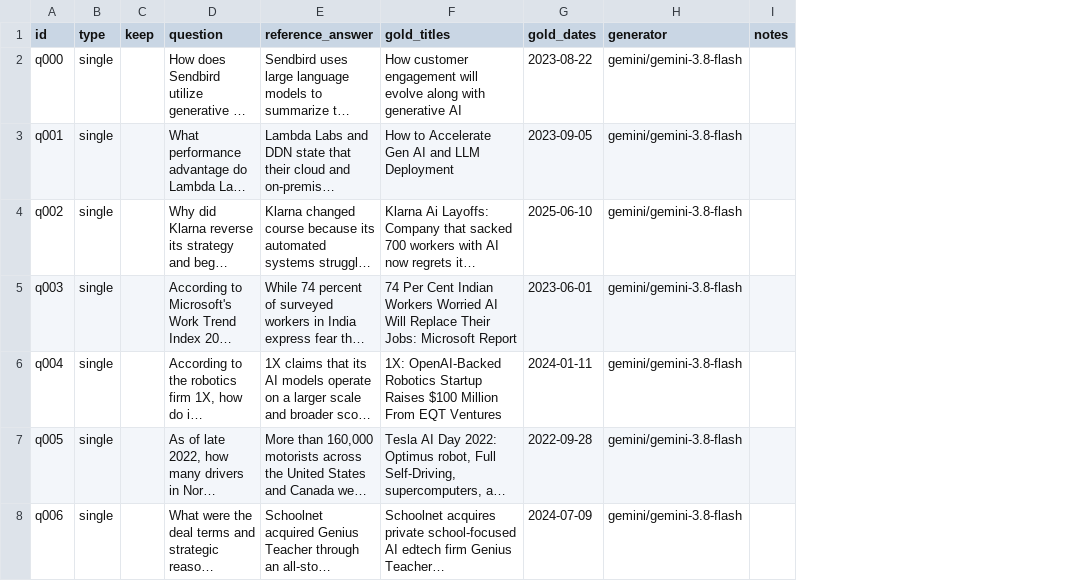
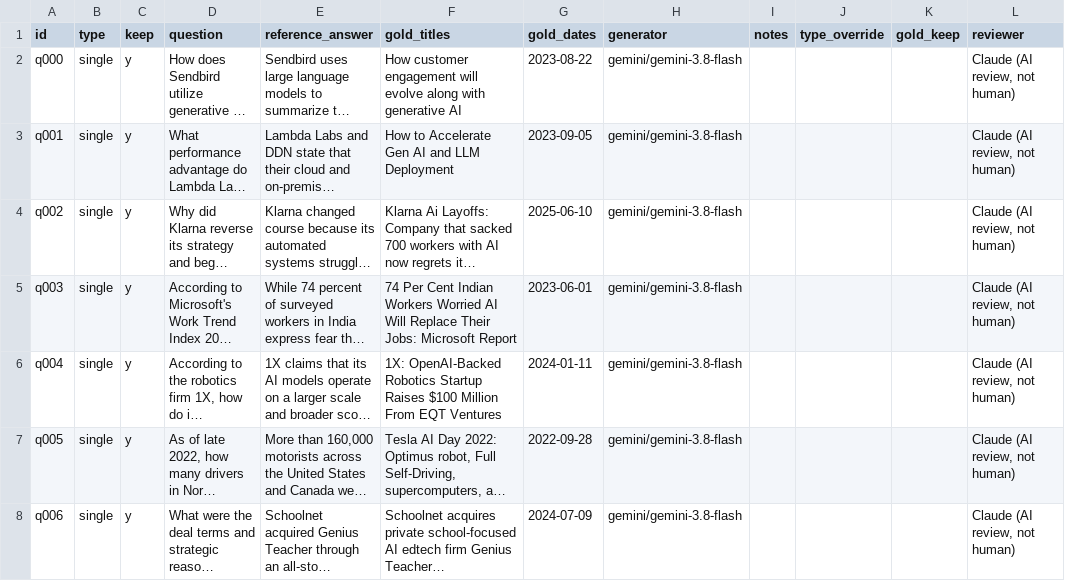
Before and after one commit to Xchen-Xiaoyan/ai-news-rag, a CSV file: eval/testset_review.csv, drawn as a sheet; only a part is shown; long unchanged cells end in …; the diff covers the shown part only; the diff names each change by its address in the sheet, - before the commit and + after, or states it on an @@ line.

```diff
--- a/eval/testset_review.csv
+++ b/eval/testset_review.csv
+column J (type_override), empty
+column K (gold_keep), empty
+column L (reviewer), rows 2-8: all Claude (AI review, not human)
-C2:C8 (keep): (empty)
+C2:C8 (keep): y
```
Also changed, not shown: 118 edited cells elsewhere in this file, eval/results/answers_summary.csv, eval/results/retrieval_summary.csv, 16 other files.
